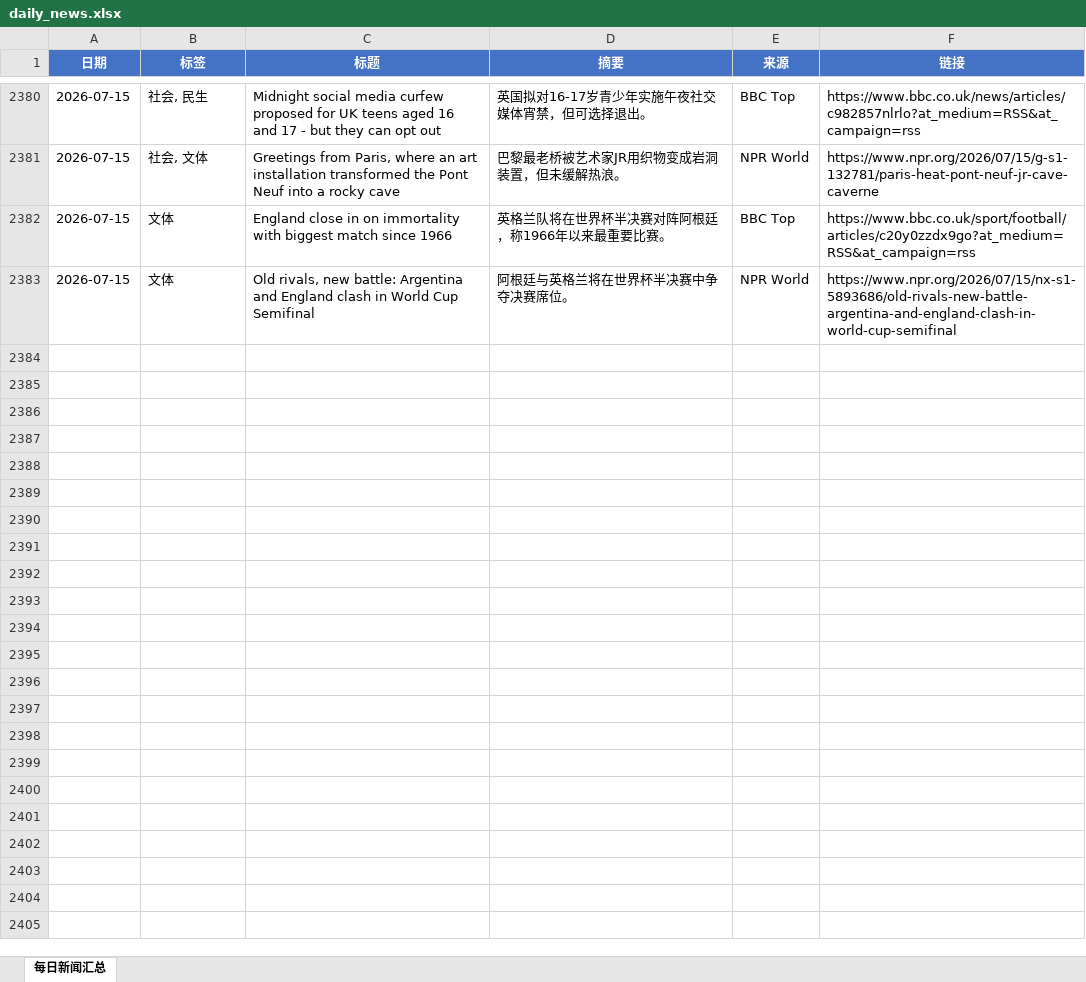
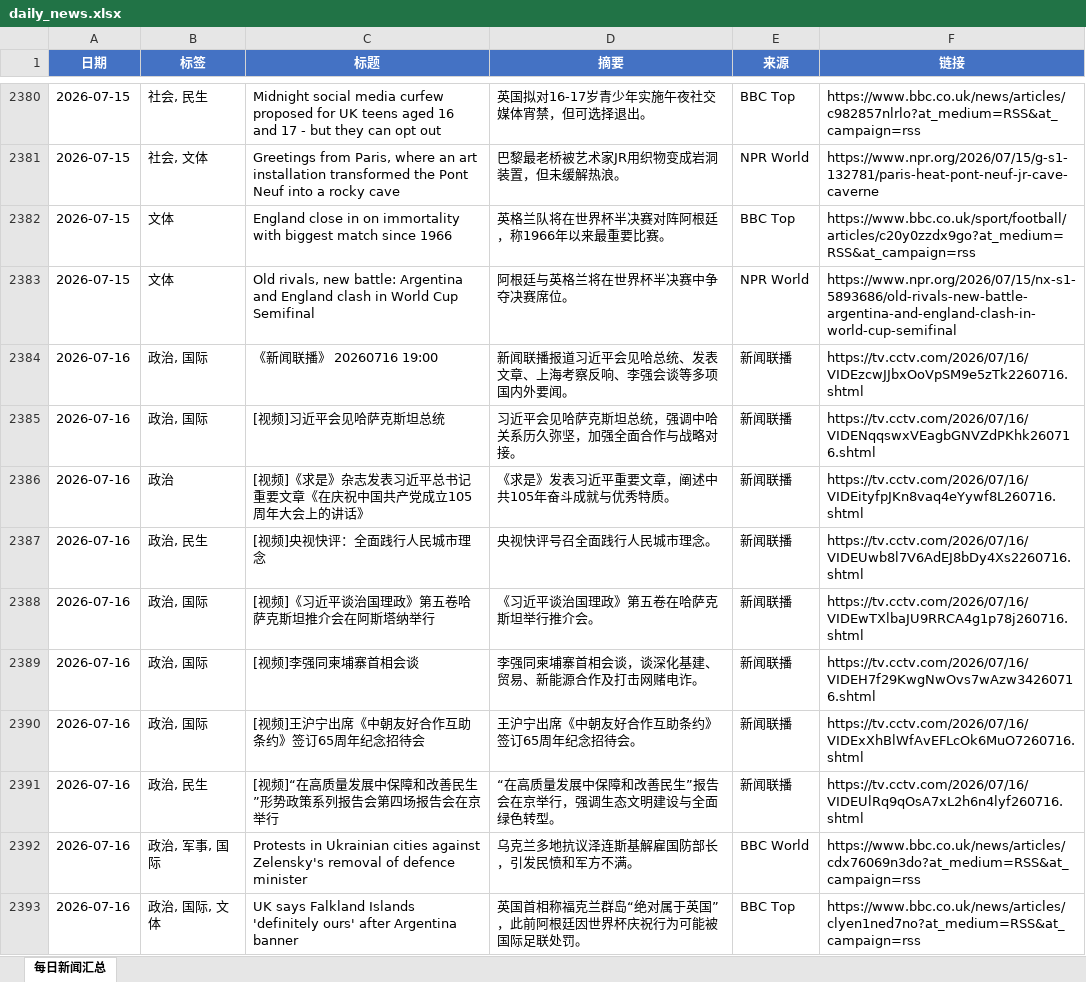
Before and after one commit to iorangejuice12138-lgtm/daily-news, an Excel workbook: data/daily_news.xlsx, sheet 每日新闻汇总, drawn as a sheet; only a part is shown, gaps mark what is left out; values as stored, in another font and other column widths than the file's, no borders; the diff covers the shown part only; the diff names each change by its address in the sheet, - before the commit and + after, or states it on an @@ line.

```diff
--- a/data/daily_news.xlsx (sheet 每日新闻汇总)
+++ b/data/daily_news.xlsx (sheet 每日新闻汇总)
+row 2384: 2026-07-16 | 政治, 国际 | 《新闻联播》 20260716 19:00 | 新闻联播报道习近平会见哈总统、发表文章、上海考察反响、李强会谈等多项国内外要闻。 | 新闻联播 | https://tv.cctv.com/2026/07/16/VIDEzcwJJbxOoVpSM9e5zTk2260716.shtml
+row 2385: 2026-07-16 | 政治, 国际 | [视频]习近平会见哈萨克斯坦总统 | 习近平会见哈萨克斯坦总统，强调中哈关系历久弥坚，加强全面合作与战略对接。 | 新闻联播 | https://tv.cctv.com/2026/07/16/VIDENqqswxVEagbGNVZdPKhk260716.shtml
+row 2386: 2026-07-16 | 政治 | [视频]《求是》杂志发表习近平总书记重要文章《在庆祝中国共产党成立105周年大会上的讲话》 | 《求是》发表习近平重要文章，阐述中共105年奋斗成就与优秀特质。 | 新闻联播 | https://tv.cctv.com/2026/07/16/VIDEityfpJKn8vaq4eYywf8L260716.shtml
+row 2387: 2026-07-16 | 政治, 民生 | [视频]央视快评：全面践行人民城市理念 | 央视快评号召全面践行人民城市理念。 | 新闻联播 | https://tv.cctv.com/2026/07/16/VIDEUwb8l7V6AdEJ8bDy4Xs2260716.shtml
+row 2388: 2026-07-16 | 政治, 国际 | [视频]《习近平谈治国理政》第五卷哈萨克斯坦推介会在阿斯塔纳举行 | 《习近平谈治国理政》第五卷在哈萨克斯坦举行推介会。 | 新闻联播 | https://tv.cctv.com/2026/07/16/VIDEwTXlbaJU9RRCA4g1p78j260716.shtml
+row 2389: 2026-07-16 | 政治, 国际 | [视频]李强同柬埔寨首相会谈 | 李强同柬埔寨首相会谈，谈深化基建、贸易、新能源合作及打击网赌电诈。 | 新闻联播 | https://tv.cctv.com/2026/07/16/VIDEH7f29KwgNwOvs7wAzw34260716.shtml
+row 2390: 2026-07-16 | 政治, 国际 | [视频]王沪宁出席《中朝友好合作互助条约》签订65周年纪念招待会 | 王沪宁出席《中朝友好合作互助条约》签订65周年纪念招待会。 | 新闻联播 | https://tv.cctv.com/2026/07/16/VIDExXhBlWfAvEFLcOk6MuO7260716.shtml
+row 2391: 2026-07-16 | 政治, 民生 | [视频]“在高质量发展中保障和改善民生”形势政策系列报告会第四场报告会在京举行 | “在高质量发展中保障和改善民生”报告会在京举行，强调生态文明建设与全面绿色转型。 | 新闻联播 | https://tv.cctv.com/2026/07/16/VIDEUlRq9qOsA7xL2h6n4lyf260716.shtml
+row 2392: 2026-07-16 | 政治, 军事, 国际 | Protests in Ukrainian cities against Zelensky's removal of defence minister | 乌克兰多地抗议泽连斯基解雇国防部长，引发民愤和军方不满。 | BBC World | https://www.bbc.co.uk/news/articles/cdx76069n3do?at_medium=RSS&at_campaign=rss
+row 2393: 2026-07-16 | 政治, 国际, 文体 | UK says Falkland Islands 'definitely ours' after Argentina banner | 英国首相称福克兰群岛“绝对属于英国”，此前阿根廷因世界杯庆祝行为可能被国际足联处罚。 | BBC Top | https://www.bbc.co.uk/news/articles/clyen1ned7no?at_medium=RSS&at_campaign=rss
```
Also changed, not shown: 29 added rows elsewhere in this sheet, 1 other file.
